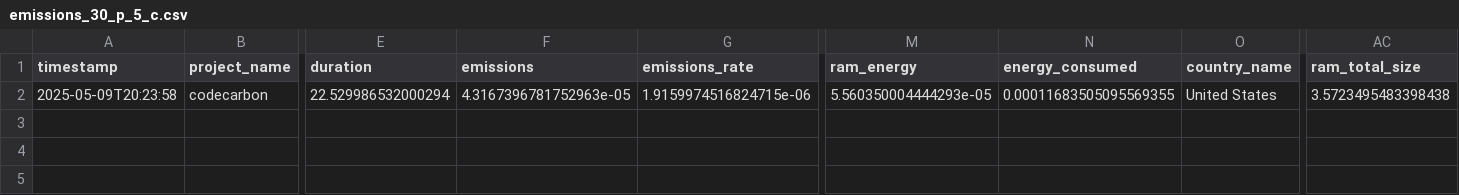
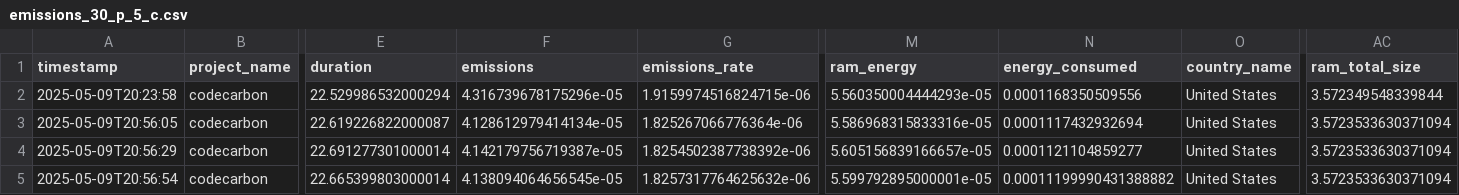
Before and after one commit to lizageorge/cs525_project, a CSV file: simulators/emissions_outputs/emissions_30_p_5_c.csv, drawn as a sheet; only a part is shown, gaps mark what is left out; rows hold the shown columns only; the diff names each change by its address in the sheet, - before the commit and + after, or states it on an @@ line.

```diff
--- a/simulators/emissions_outputs/emissions_30_p_5_c.csv
+++ b/simulators/emissions_outputs/emissions_30_p_5_c.csv
-F2 (emissions): 4.3167396781752963e-05
+F2 (emissions): 4.316739678175296e-05
-N2 (energy_consumed): 0.00011683505095569355
+N2 (energy_consumed): 0.0001168350509556
-AC2 (ram_total_size): 3.5723495483398438
+AC2 (ram_total_size): 3.572349548339844
+row 3: 2025-05-09T20:56:05 | codecarbon | 22.619226822000087 | 4.128612979414134e-05 | 1.825267066776364e-06 | 5.586968315833316e-05 | 0.0001117432932694 | United States | 3.5723533630371094
+row 4: 2025-05-09T20:56:29 | codecarbon | 22.691277301000014 | 4.142179756719387e-05 | 1.8254502387738392e-06 | 5.605156839166657e-05 | 0.0001121104859277 | United States | 3.5723533630371094
+row 5: 2025-05-09T20:56:54 | codecarbon | 22.665399803000014 | 4.138094064656545e-05 | 1.8257317764625632e-06 | 5.599792895000001e-05 | 0.00011199990431388882 | United States | 3.5723533630371094
```
Also changed, not shown: measuring/scripts/results/ProofOfLuck/ProofOfLuck_results.csv, simulators/emissions_outputs/emissions_30_p_10_c.csv, 20 other files.
